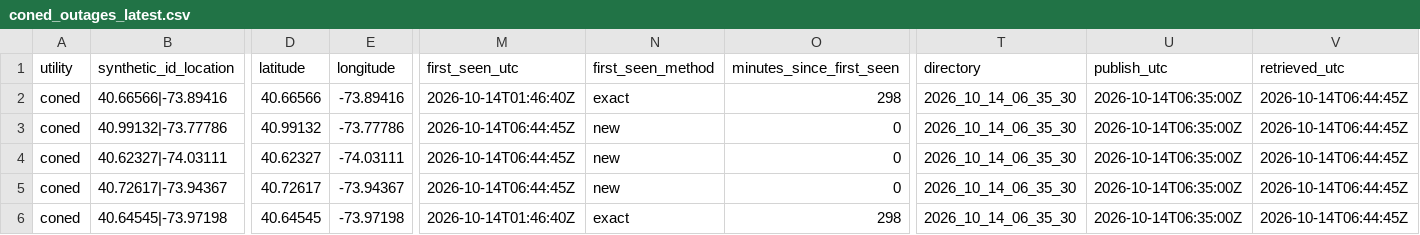
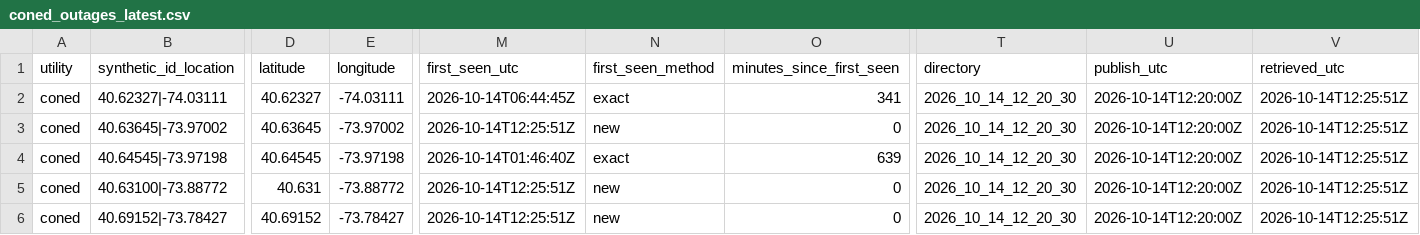
Before and after one commit to danish0305/sce-outage-tracker, a CSV file: coned/coned_outages_latest.csv, drawn as a sheet; only a part is shown, gaps mark what is left out; removed rows and columns are numbered as before the commit, all else as after; rows hold the shown columns only; the diff names each change by its address in the sheet, - before the commit and + after, or states it on an @@ line.

```diff
--- a/coned/coned_outages_latest.csv
+++ b/coned/coned_outages_latest.csv
-row 2: coned | 40.66566|-73.89416 | 40.66566 | -73.89416 | 2026-10-14T01:46:40Z | exact | 298 | 2026_10_14_06_35_30 | 2026-10-14T06:35:00Z | 2026-10-14T06:44:45Z
-row 3: coned | 40.99132|-73.77786 | 40.99132 | -73.77786 | 2026-10-14T06:44:45Z | new | 0 | 2026_10_14_06_35_30 | 2026-10-14T06:35:00Z | 2026-10-14T06:44:45Z
-N2 (first_seen_method): new
+N2 (first_seen_method): exact
-O2 (minutes_since_first_seen): 0
+O2 (minutes_since_first_seen): 341
-T2:T4 (directory): 2026_10_14_06_35_30
+T2:T4 (directory): 2026_10_14_12_20_30
-U2:U4 (publish_utc): 2026-10-14T06:35:00Z
+U2:U4 (publish_utc): 2026-10-14T12:20:00Z
-V2:V4 (retrieved_utc): 2026-10-14T06:44:45Z
+V2:V4 (retrieved_utc): 2026-10-14T12:25:51Z
-B3 (synthetic_id_location): 40.72617|-73.94367
+B3 (synthetic_id_location): 40.63645|-73.97002
-D3 (latitude): 40.72617
+D3 (latitude): 40.63645
-E3 (longitude): -73.94367
+E3 (longitude): -73.97002
-M3 (first_seen_utc): 2026-10-14T06:44:45Z
+M3 (first_seen_utc): 2026-10-14T12:25:51Z
-O4 (minutes_since_first_seen): 298
+O4 (minutes_since_first_seen): 639
+row 5: coned | 40.63100|-73.88772 | 40.631 | -73.88772 | 2026-10-14T12:25:51Z | new | 0 | 2026_10_14_12_20_30 | 2026-10-14T12:20:00Z | 2026-10-14T12:25:51Z
+row 6: coned | 40.69152|-73.78427 | 40.69152 | -73.78427 | 2026-10-14T12:25:51Z | new | 0 | 2026_10_14_12_20_30 | 2026-10-14T12:20:00Z | 2026-10-14T12:25:51Z
```
Also changed, not shown: coned/coned_heartbeat_history.csv, coned/coned_outages_history.csv, 1 other file.
